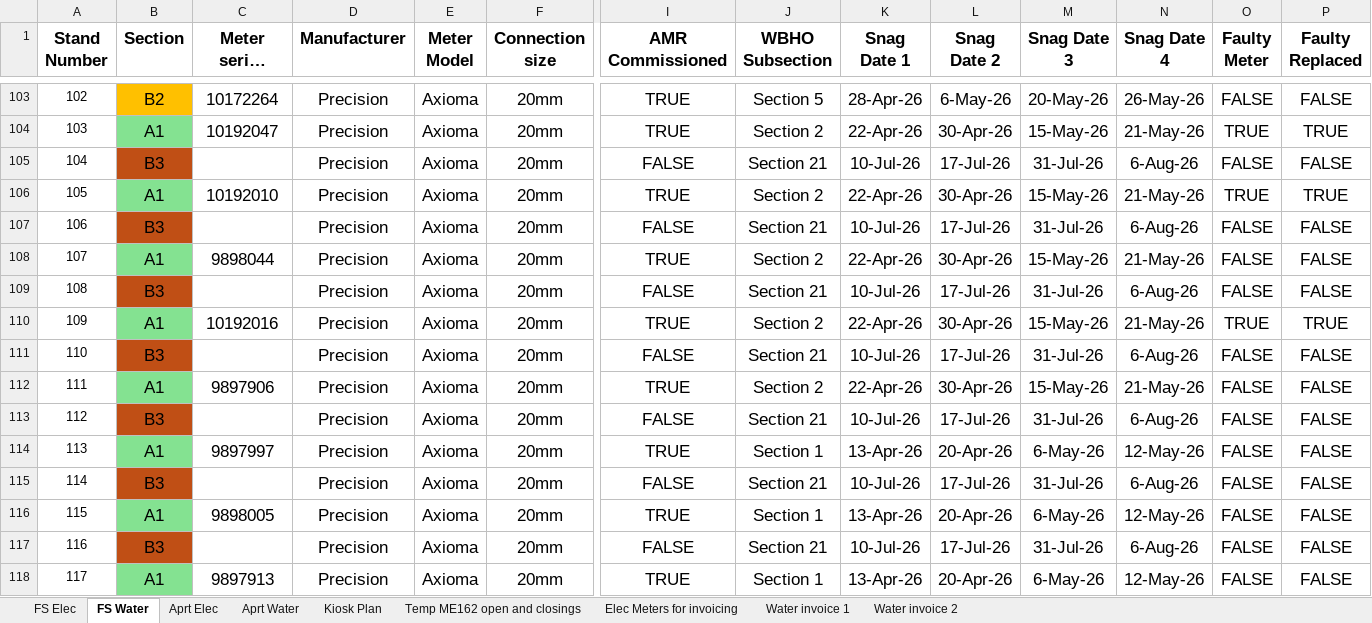
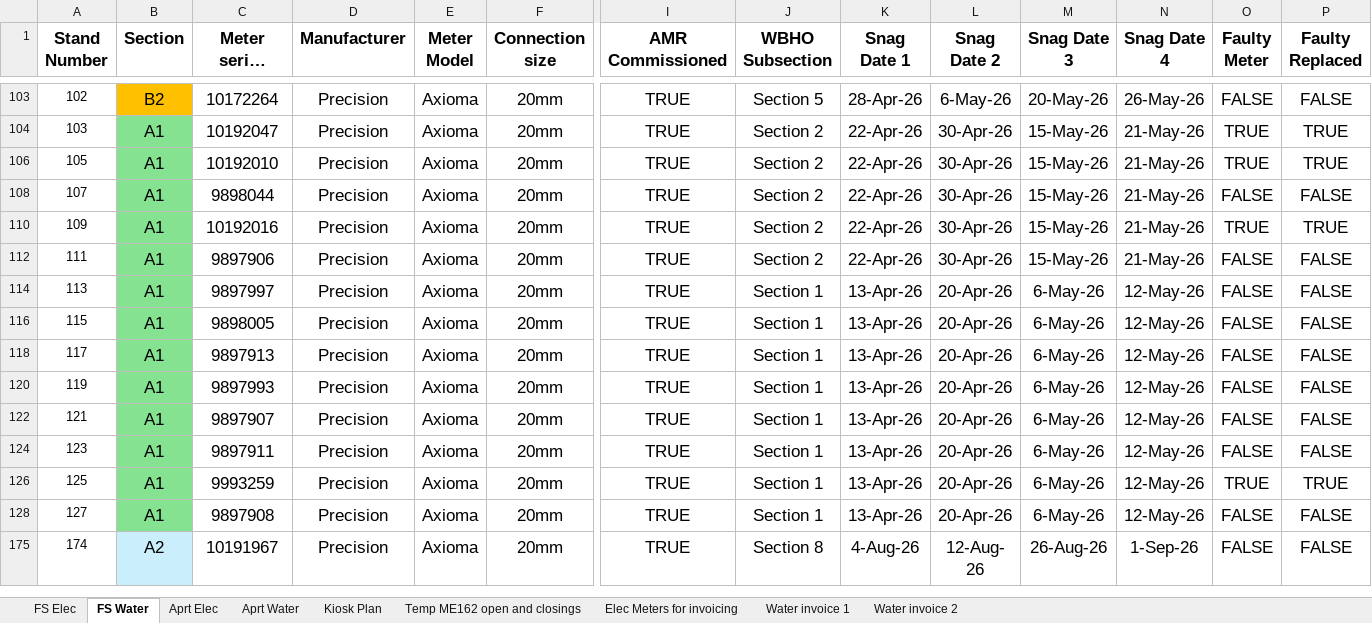
Before and after one commit to ruanvanheerden97/EVGSitariProject, an Excel workbook: EVG_SIT_FS_Meter_Commissioning_2026-07-01.xlsx, sheet FS Water, drawn as a sheet; only a part is shown, gaps mark what is left out; the shorter side is filled out with more unchanged rows; long unchanged cells end in …; values as stored, in another font and other column widths than the file's, no borders; conditional formats not drawn; rows hold the shown columns only; the diff covers the shown part only; the diff names each change by its address in the sheet, - before the commit and + after, or states it on an @@ line.

Commit message:
New AMR installed

```diff
--- a/EVG_SIT_FS_Meter_Commissioning_2026-07-01.xlsx (sheet FS Water)
+++ b/EVG_SIT_FS_Meter_Commissioning_2026-07-01.xlsx (sheet FS Water)
@@ row 105 hidden: 104 | B3 |  | Precision | Axioma | 20mm | FALSE | Section 21 | 10-Jul-26 | 17-Jul-26 | 31-Jul-26 | 6-Aug-26 | FALSE | FALSE @@
@@ row 107 hidden: 106 | B3 |  | Precision | Axioma | 20mm | FALSE | Section 21 | 10-Jul-26 | 17-Jul-26 | 31-Jul-26 | 6-Aug-26 | FALSE | FALSE @@
@@ row 109 hidden: 108 | B3 |  | Precision | Axioma | 20mm | FALSE | Section 21 | 10-Jul-26 | 17-Jul-26 | 31-Jul-26 | 6-Aug-26 | FALSE | FALSE @@
@@ row 111 hidden: 110 | B3 |  | Precision | Axioma | 20mm | FALSE | Section 21 | 10-Jul-26 | 17-Jul-26 | 31-Jul-26 | 6-Aug-26 | FALSE | FALSE @@
@@ row 113 hidden: 112 | B3 |  | Precision | Axioma | 20mm | FALSE | Section 21 | 10-Jul-26 | 17-Jul-26 | 31-Jul-26 | 6-Aug-26 | FALSE | FALSE @@
@@ row 115 hidden: 114 | B3 |  | Precision | Axioma | 20mm | FALSE | Section 21 | 10-Jul-26 | 17-Jul-26 | 31-Jul-26 | 6-Aug-26 | FALSE | FALSE @@
@@ row 117 hidden: 116 | B3 |  | Precision | Axioma | 20mm | FALSE | Section 21 | 10-Jul-26 | 17-Jul-26 | 31-Jul-26 | 6-Aug-26 | FALSE | FALSE @@
```
Also changed, not shown: 86 hidden or unhidden rows and 1 edited cell elsewhere in this sheet.
